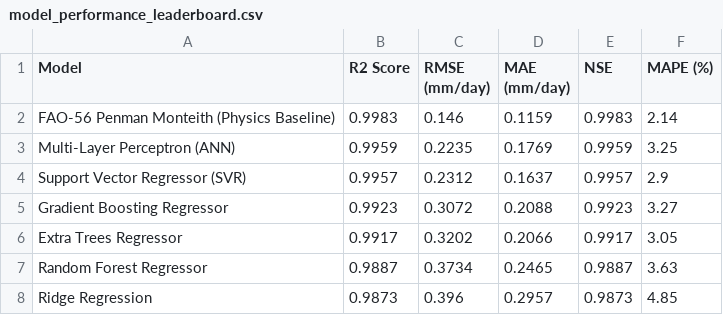
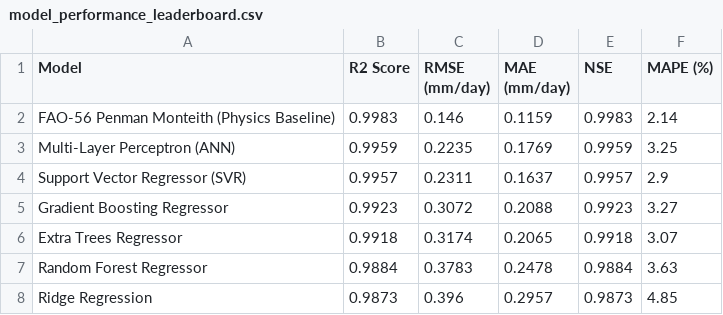
Before and after one commit to Prathmesh1312/hydra-evaporation-and-water-table-prediction, a CSV file: models/model_performance_leaderboard.csv, drawn as a sheet.

```diff
--- a/models/model_performance_leaderboard.csv
+++ b/models/model_performance_leaderboard.csv
@@ -3,6 +3,6 @@ FAO-56 Penman Monteith (Physics Baseline),0.9983,0.146,0.1159,0.9983,2.14
 Multi-Layer Perceptron (ANN),0.9959,0.2235,0.1769,0.9959,3.25
-Support Vector Regressor (SVR),0.9957,0.2312,0.1637,0.9957,2.9
+Support Vector Regressor (SVR),0.9957,0.2311,0.1637,0.9957,2.9
 Gradient Boosting Regressor,0.9923,0.3072,0.2088,0.9923,3.27
-Extra Trees Regressor,0.9917,0.3202,0.2066,0.9917,3.05
-Random Forest Regressor,0.9887,0.3734,0.2465,0.9887,3.63
+Extra Trees Regressor,0.9918,0.3174,0.2065,0.9918,3.07
+Random Forest Regressor,0.9884,0.3783,0.2478,0.9884,3.63
 Ridge Regression,0.9873,0.396,0.2957,0.9873,4.85
```
Also changed, not shown: 9 other files.
